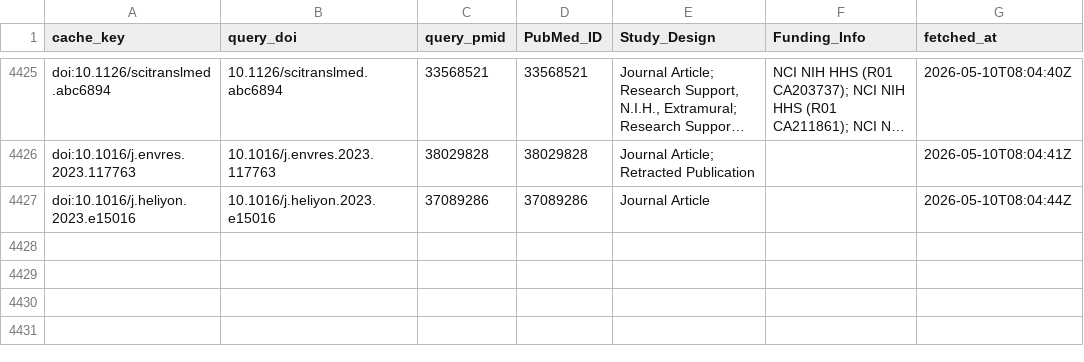
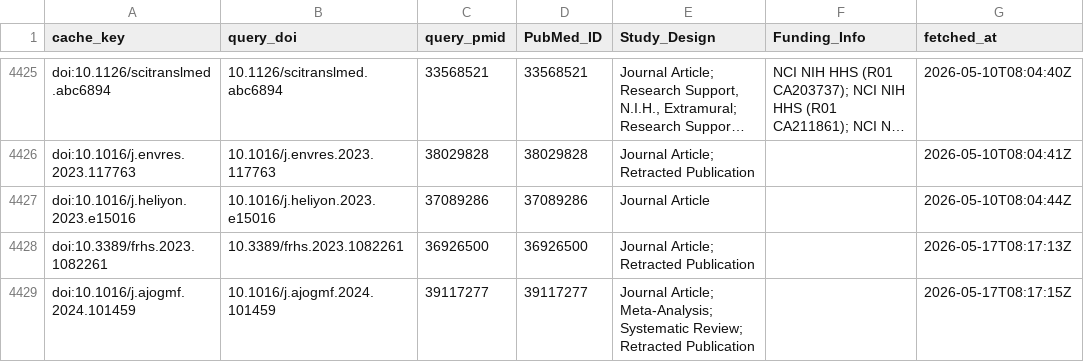
Before and after one commit to sandovallentisco/nih-retractions-cost, a CSV file: data/processed/pubmed_cache.csv, drawn as a sheet; only a part is shown, gaps mark what is left out; long unchanged cells end in …; the diff names each change by its address in the sheet, - before the commit and + after, or states it on an @@ line.

```diff
--- a/data/processed/pubmed_cache.csv
+++ b/data/processed/pubmed_cache.csv
+row 4428: doi:10.3389/frhs.2023.1082261 | 10.3389/frhs.2023.1082261 | 36926500 | 36926500 | Journal Article; Retracted Publication |  | 2026-05-17T08:17:13Z
+row 4429: doi:10.1016/j.ajogmf.2024.101459 | 10.1016/j.ajogmf.2024.101459 | 39117277 | 39117277 | Journal Article; Meta-Analysis; Systematic Review; Retracted Publication |  | 2026-05-17T08:17:15Z
```
Also changed, not shown: data/processed/annual_cpi.csv, 4 other files.
